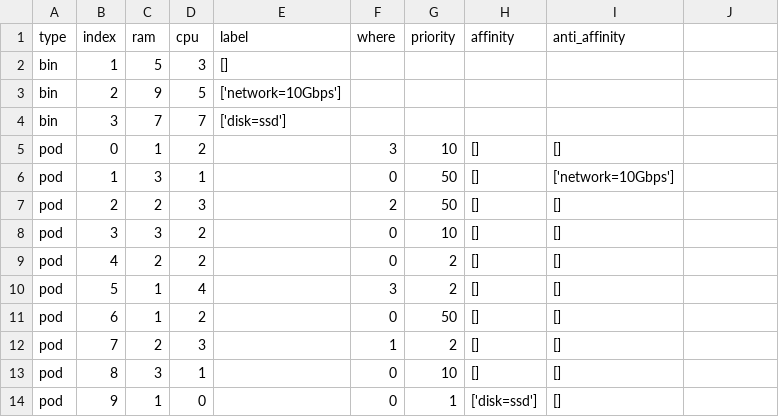
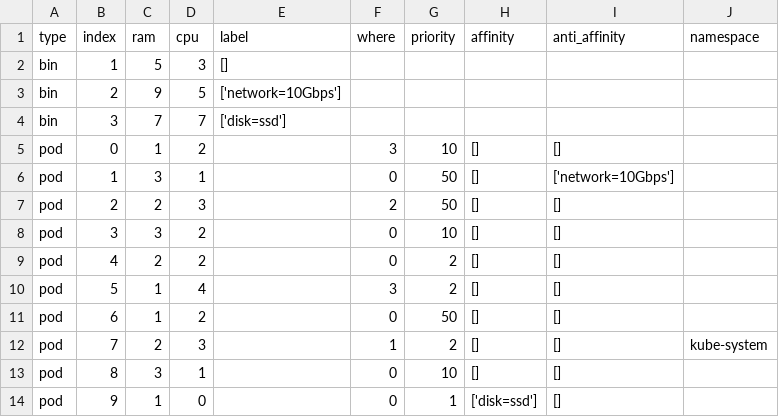
Before and after one commit to AlleNeri/scheduler-plugins, a CSV file: script/src/benchmark/complex.csv, drawn as a sheet; the diff names each change by its address in the sheet, - before the commit and + after, or states it on an @@ line.

```diff
--- a/script/src/benchmark/complex.csv
+++ b/script/src/benchmark/complex.csv
-J1: (empty)
+J1: namespace
-J12 (namespace): (empty)
+J12 (namespace): kube-system
```
Also changed, not shown: script/src/benchmark/random_42.csv, script/src/benchmark/simple.csv, 15 other files.
